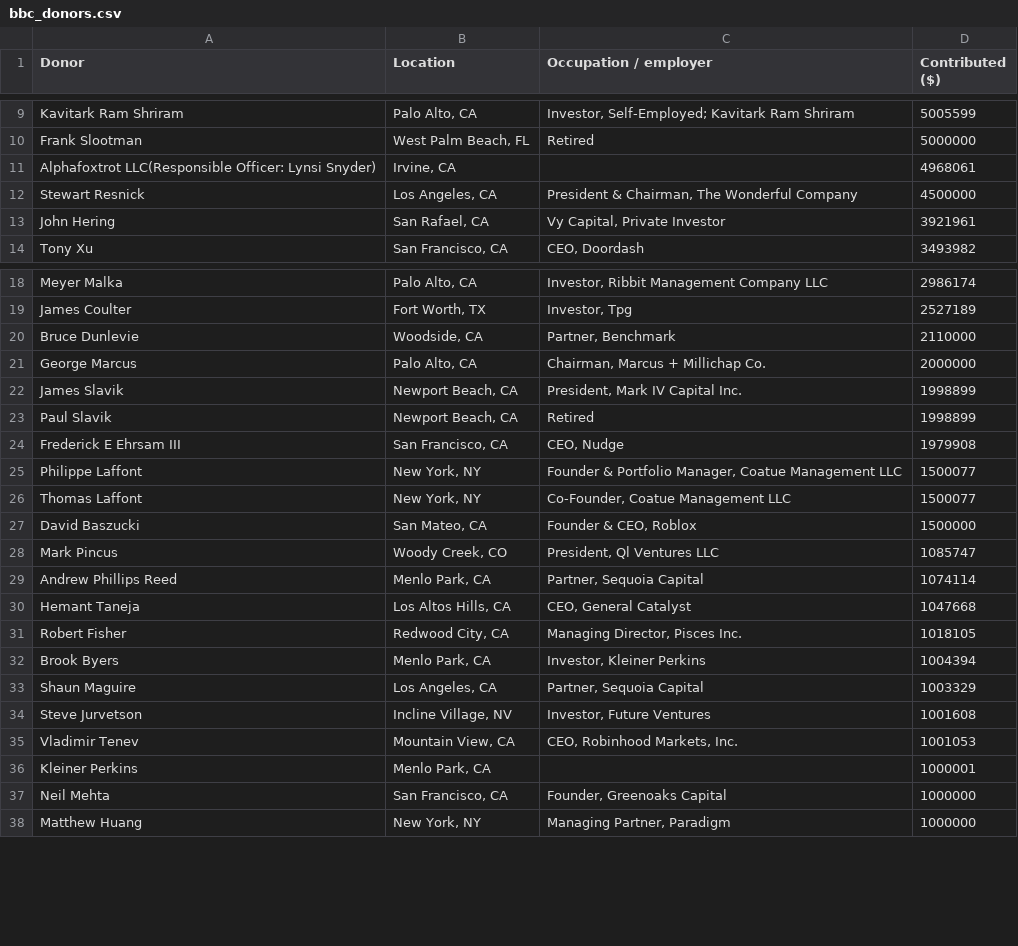
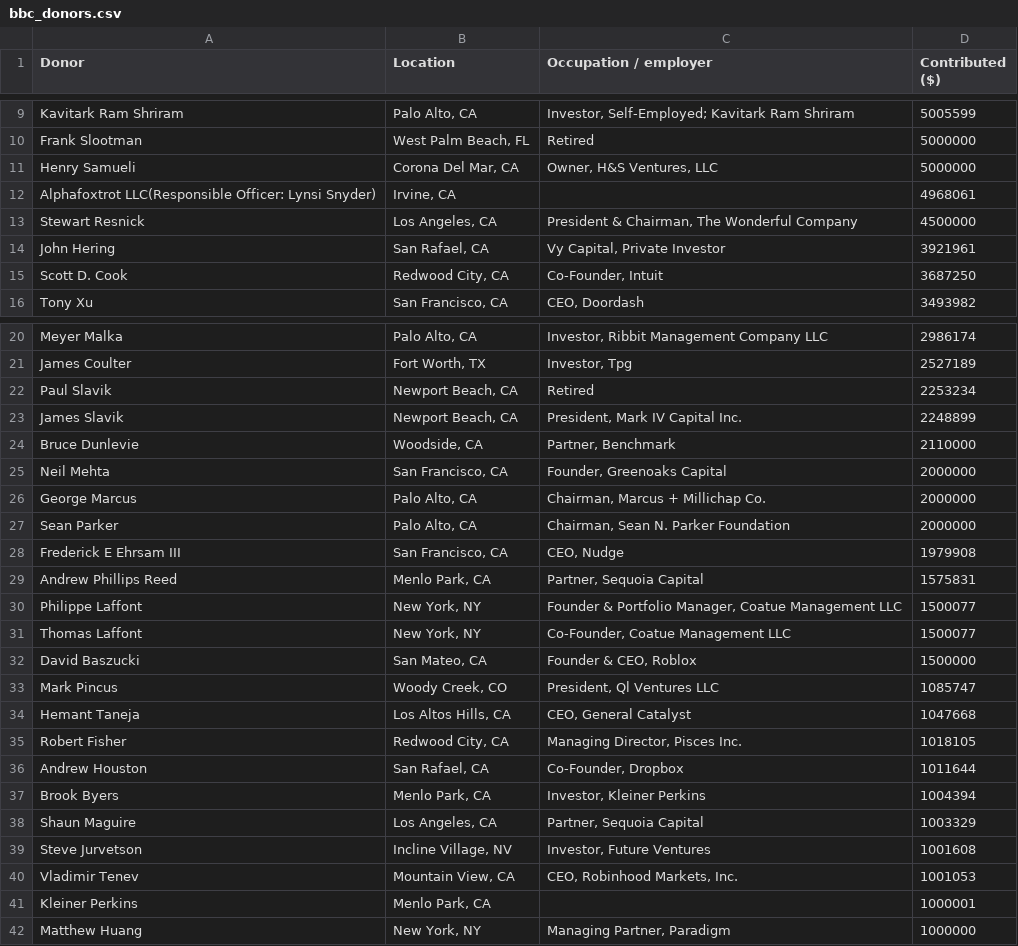
Before and after one commit to lukeharold/prop40-campaign-finance, a CSV file: output/bbc_donors.csv, drawn as a sheet; only a part is shown, gaps mark what is left out; the diff covers the shown part only.

```diff
--- a/output/bbc_donors.csv
+++ b/output/bbc_donors.csv
@@ -10,2 +10,3 @@ Kavitark Ram Shriram,"Palo Alto, CA","Investor, Self-Employed; Kavitark Ram Shri
 Frank Slootman,"West Palm Beach, FL",Retired,5000000
+Henry Samueli,"Corona Del Mar, CA","Owner, H&S Ventures, LLC",5000000
 Alphafoxtrot LLC(Responsible Officer: Lynsi Snyder),"Irvine, CA",,4968061
@@ -13,2 +14,3 @@ Stewart Resnick,"Los Angeles, CA","President & Chairman, The Wonderful Company",
 John Hering,"San Rafael, CA","Vy Capital, Private Investor",3921961
+Scott D. Cook,"Redwood City, CA","Co-Founder, Intuit",3687250
 Tony Xu,"San Francisco, CA","CEO, Doordash",3493982
@@ -19,7 +21,10 @@ Meyer Malka,"Palo Alto, CA","Investor, Ribbit Management Company LLC",2986174
 James Coulter,"Fort Worth, TX","Investor, Tpg",2527189
+Paul Slavik,"Newport Beach, CA",Retired,2253234
+James Slavik,"Newport Beach, CA","President, Mark IV Capital Inc.",2248899
 Bruce Dunlevie,"Woodside, CA","Partner, Benchmark",2110000
+Neil Mehta,"San Francisco, CA","Founder, Greenoaks Capital",2000000
 George Marcus,"Palo Alto, CA","Chairman, Marcus + Millichap Co.",2000000
-James Slavik,"Newport Beach, CA","President, Mark IV Capital Inc.",1998899
-Paul Slavik,"Newport Beach, CA",Retired,1998899
+Sean Parker,"Palo Alto, CA","Chairman, Sean N. Parker Foundation",2000000
 Frederick E Ehrsam III,"San Francisco, CA","CEO, Nudge",1979908
+Andrew Phillips Reed,"Menlo Park, CA","Partner, Sequoia Capital",1575831
 Philippe Laffont,"New York, NY","Founder & Portfolio Manager, Coatue Management LLC",1500077
@@ -28,5 +33,5 @@ David Baszucki,"San Mateo, CA","Founder & CEO, Roblox",1500000
 Mark Pincus,"Woody Creek, CO","President, Ql Ventures LLC",1085747
-Andrew Phillips Reed,"Menlo Park, CA","Partner, Sequoia Capital",1074114
 Hemant Taneja,"Los Altos Hills, CA","CEO, General Catalyst",1047668
 Robert Fisher,"Redwood City, CA","Managing Director, Pisces Inc.",1018105
+Andrew Houston,"San Rafael, CA","Co-Founder, Dropbox",1011644
 Brook Byers,"Menlo Park, CA","Investor, Kleiner Perkins",1004394
@@ -36,3 +41,2 @@ Vladimir Tenev,"Mountain View, CA","CEO, Robinhood Markets, Inc.",1001053
 Kleiner Perkins,"Menlo Park, CA",,1000001
-Neil Mehta,"San Francisco, CA","Founder, Greenoaks Capital",1000000
 Matthew Huang,"New York, NY","Managing Partner, Paradigm",1000000
```
Also changed, not shown: 5 added rows and 2 edited cells elsewhere in this file, 3 other files.
